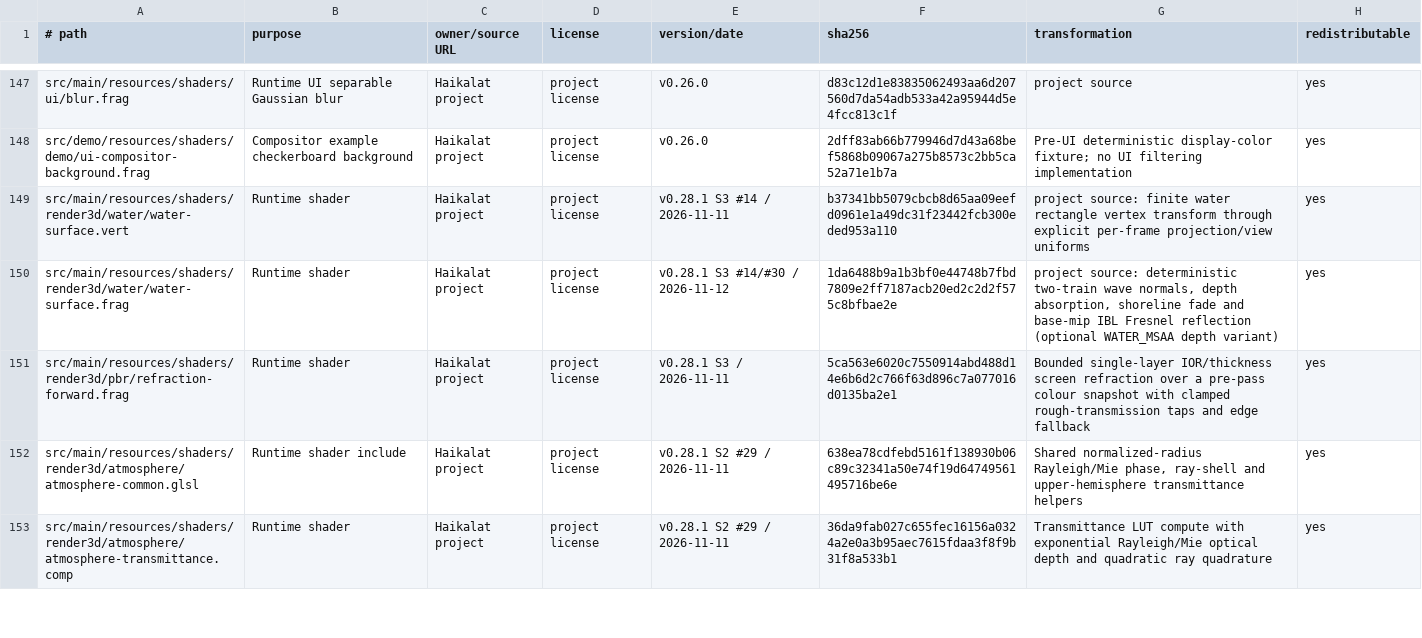
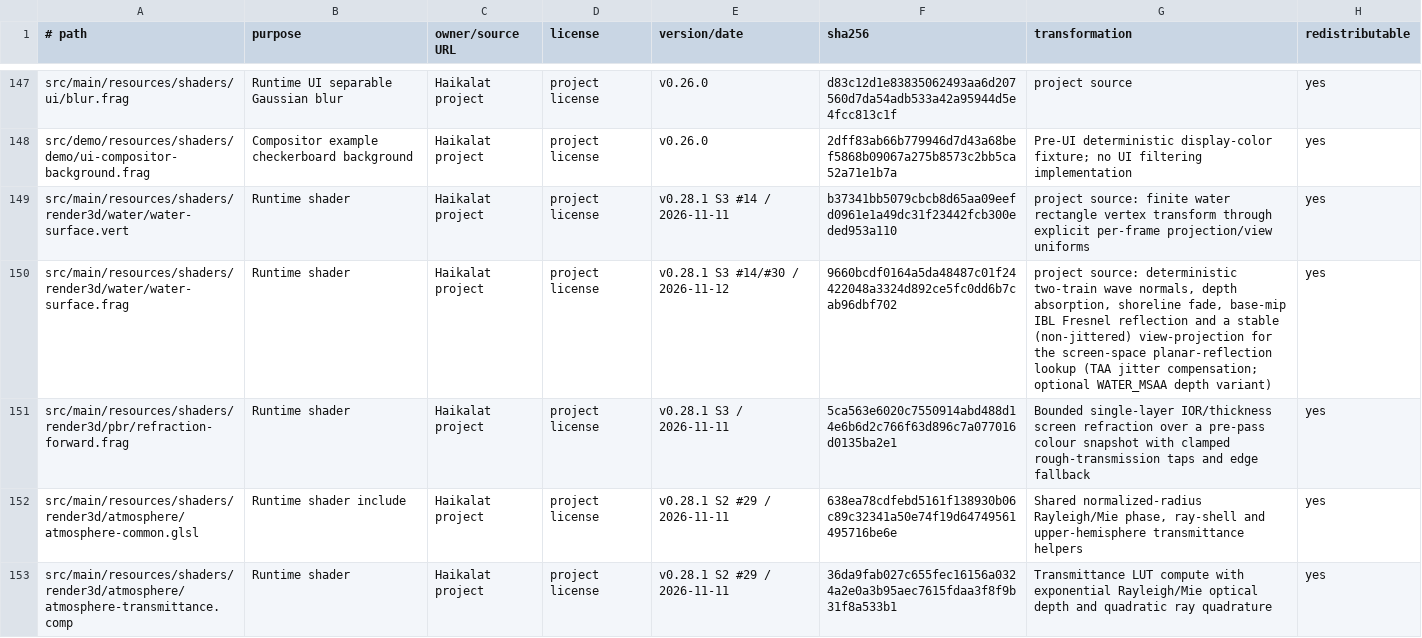
Before and after one commit to KLjiana/haikalat, a TSV file: docs/licenses/assets.tsv, drawn as a sheet; only a part is shown, gaps mark what is left out; the diff covers the shown part only.

```diff
--- a/docs/licenses/assets.tsv
+++ b/docs/licenses/assets.tsv
@@ -149,3 +149,3 @@ src/demo/resources/shaders/demo/ui-compositor-background.frag	Compositor example
 src/main/resources/shaders/render3d/water/water-surface.vert	Runtime shader	Haikalat project	project license	v0.28.1 S3 #14 / 2026-11-11	b37341bb5079cbcb8d65aa09eefd0961e1a49dc31f23442fcb300eded953a110	project source: finite water rectangle vertex transform through explicit per-frame projection/view uniforms	yes
-src/main/resources/shaders/render3d/water/water-surface.frag	Runtime shader	Haikalat project	project license	v0.28.1 S3 #14/#30 / 2026-11-12	1da6488b9a1b3bf0e44748b7fbd7809e2ff7187acb20ed2c2d2f575c8bfbae2e	project source: deterministic two-train wave normals, depth absorption, shoreline fade and base-mip IBL Fresnel reflection (optional WATER_MSAA depth variant)	yes
+src/main/resources/shaders/render3d/water/water-surface.frag	Runtime shader	Haikalat project	project license	v0.28.1 S3 #14/#30 / 2026-11-12	9660bcdf0164a5da48487c01f24422048a3324d892ce5fc0dd6b7cab96dbf702	project source: deterministic two-train wave normals, depth absorption, shoreline fade, base-mip IBL Fresnel reflection and a stable (non-jittered) view-projection for the screen-space planar-reflection lookup (TAA jitter compensation; optional WATER_MSAA depth variant)	yes
 src/main/resources/shaders/render3d/pbr/refraction-forward.frag	Runtime shader	Haikalat project	project license	v0.28.1 S3 / 2026-11-11	5ca563e6020c7550914abd488d14e6b6d2c766f63d896c7a077016d0135ba2e1	Bounded single-layer IOR/thickness screen refraction over a pre-pass colour snapshot with clamped rough-transmission taps and edge fallback	yes
```
Also changed, not shown: 2 edited cells elsewhere in this file, config/gl-debug-policy.tsv, 13 other files.
